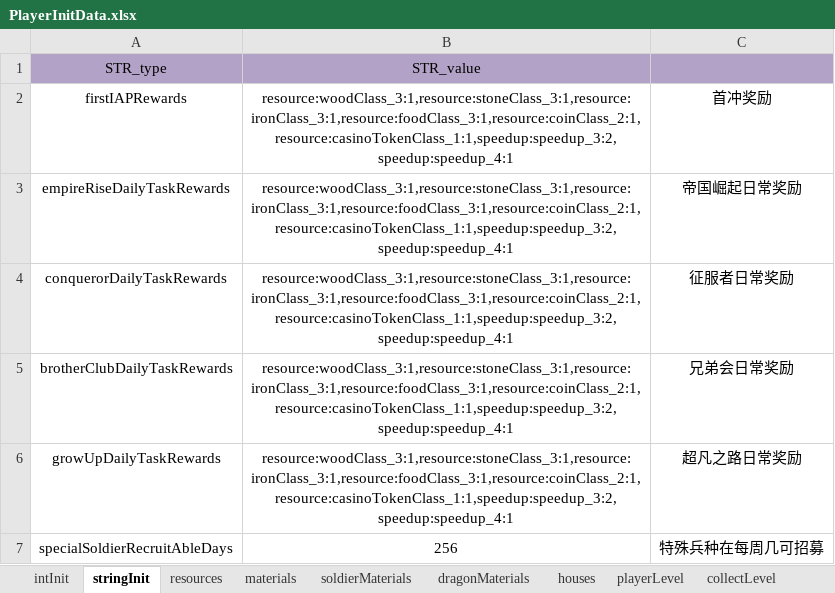
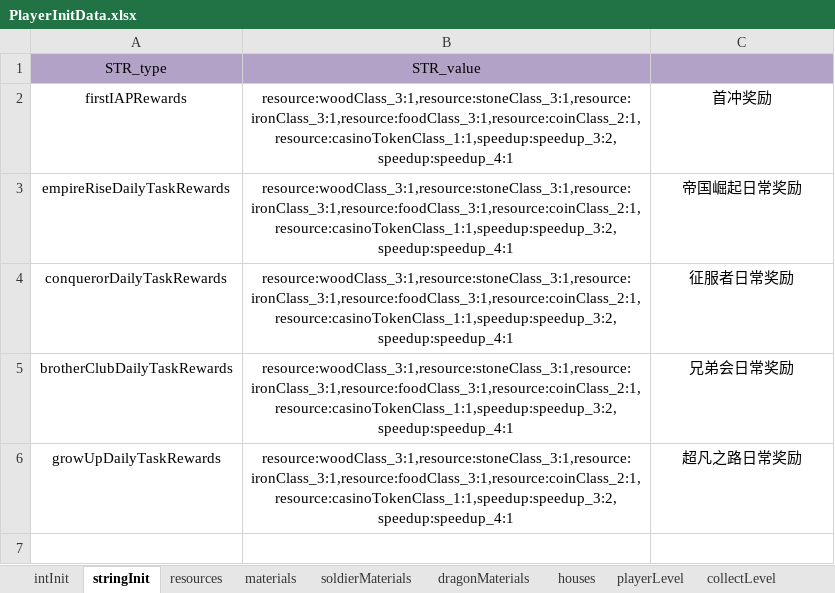
Before and after one commit to ModunZhang/kod_client, an Excel workbook: gameData/shared/PlayerInitData.xlsx, sheet stringInit, drawn as a sheet; values as stored, in another font and other column widths than the file's, no borders; the diff names each change by its address in the sheet, - before the commit and + after, or states it on an @@ line.

```diff
--- a/gameData/shared/PlayerInitData.xlsx (sheet stringInit)
+++ b/gameData/shared/PlayerInitData.xlsx (sheet stringInit)
-row 7: specialSoldierRecruitAbleDays | 256 | 特殊兵种在每周几可招募
```
Also changed, not shown: sheet intInit, 5 other files.
